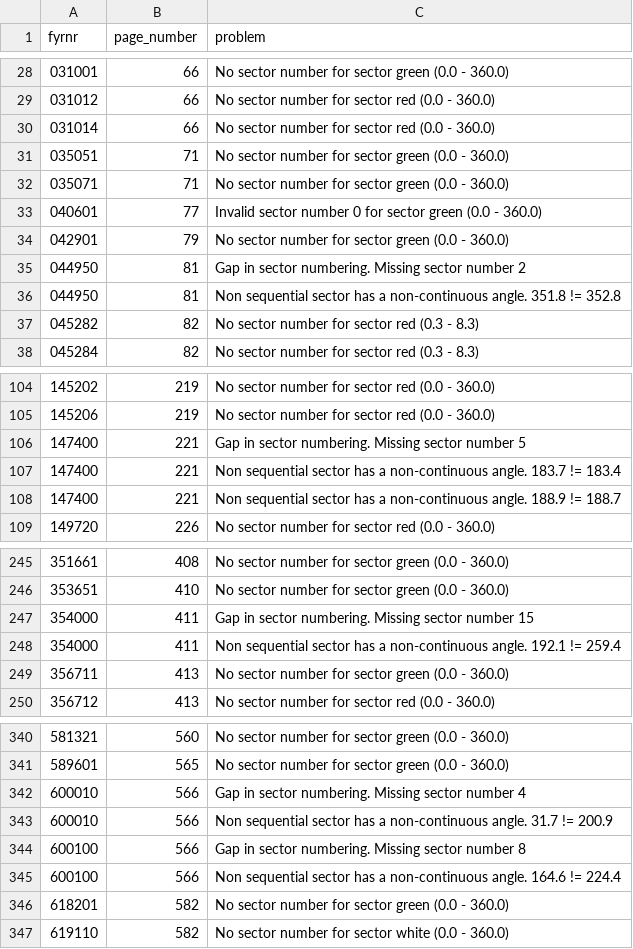
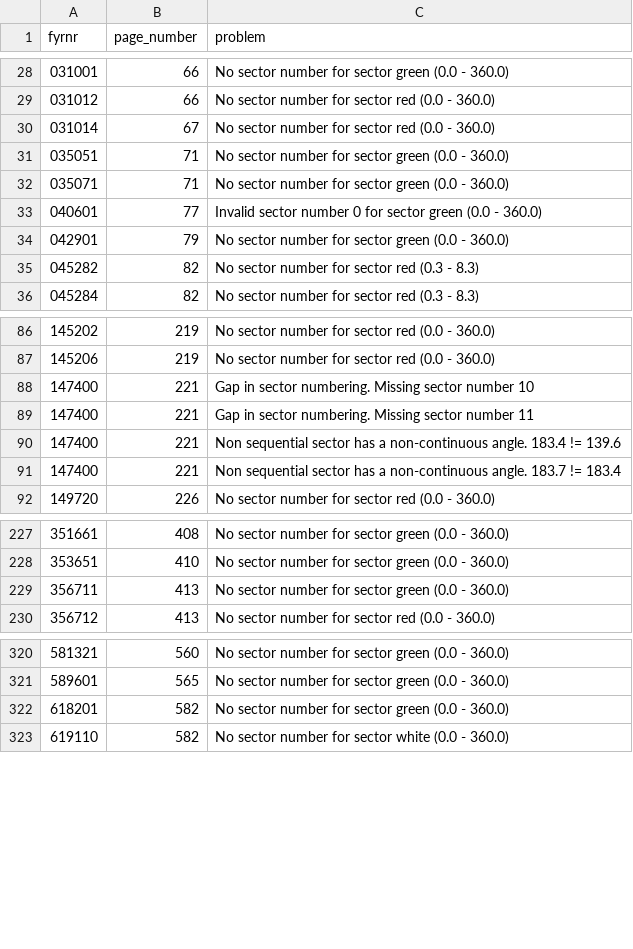
Before and after one commit to andeplane/FyrLysAR, a CSV file: scripts/lighthouses_with_problems.csv, drawn as a sheet; only a part is shown, gaps mark what is left out; the diff covers the shown part only.

```diff
--- a/scripts/lighthouses_with_problems.csv
+++ b/scripts/lighthouses_with_problems.csv
@@ -29,3 +29,3 @@ fyrnr,page_number,problem
 031012,66,No sector number for sector red (0.0 - 360.0)
-031014,66,No sector number for sector red (0.0 - 360.0)
+031014,67,No sector number for sector red (0.0 - 360.0)
 035051,71,No sector number for sector green (0.0 - 360.0)
@@ -34,4 +34,2 @@ fyrnr,page_number,problem
 042901,79,No sector number for sector green (0.0 - 360.0)
-044950,81,Gap in sector numbering. Missing sector number 2
-044950,81,Non sequential sector has a non-continuous angle. 351.8 != 352.8
 045282,82,No sector number for sector red (0.3 - 8.3)
@@ -105,5 +87,6 @@ fyrnr,page_number,problem
 145206,219,No sector number for sector red (0.0 - 360.0)
-147400,221,Gap in sector numbering. Missing sector number 5
+147400,221,Gap in sector numbering. Missing sector number 10
+147400,221,Gap in sector numbering. Missing sector number 11
+147400,221,Non sequential sector has a non-continuous angle. 183.4 != 139.6
 147400,221,Non sequential sector has a non-continuous angle. 183.7 != 183.4
-147400,221,Non sequential sector has a non-continuous angle. 188.9 != 188.7
 149720,226,No sector number for sector red (0.0 - 360.0)
@@ -246,4 +228,2 @@ fyrnr,page_number,problem
 353651,410,No sector number for sector green (0.0 - 360.0)
-354000,411,Gap in sector numbering. Missing sector number 15
-354000,411,Non sequential sector has a non-continuous angle. 192.1 != 259.4
 356711,413,No sector number for sector green (0.0 - 360.0)
@@ -341,6 +321,2 @@ fyrnr,page_number,problem
 589601,565,No sector number for sector green (0.0 - 360.0)
-600010,566,Gap in sector numbering. Missing sector number 4
-600010,566,Non sequential sector has a non-continuous angle. 31.7 != 200.9
-600100,566,Gap in sector numbering. Missing sector number 8
-600100,566,Non sequential sector has a non-continuous angle. 164.6 != 224.4
 618201,582,No sector number for sector green (0.0 - 360.0)
```
Also changed, not shown: 2 added rows, 19 removed rows and 2 edited cells elsewhere in this file, 2 other files.
